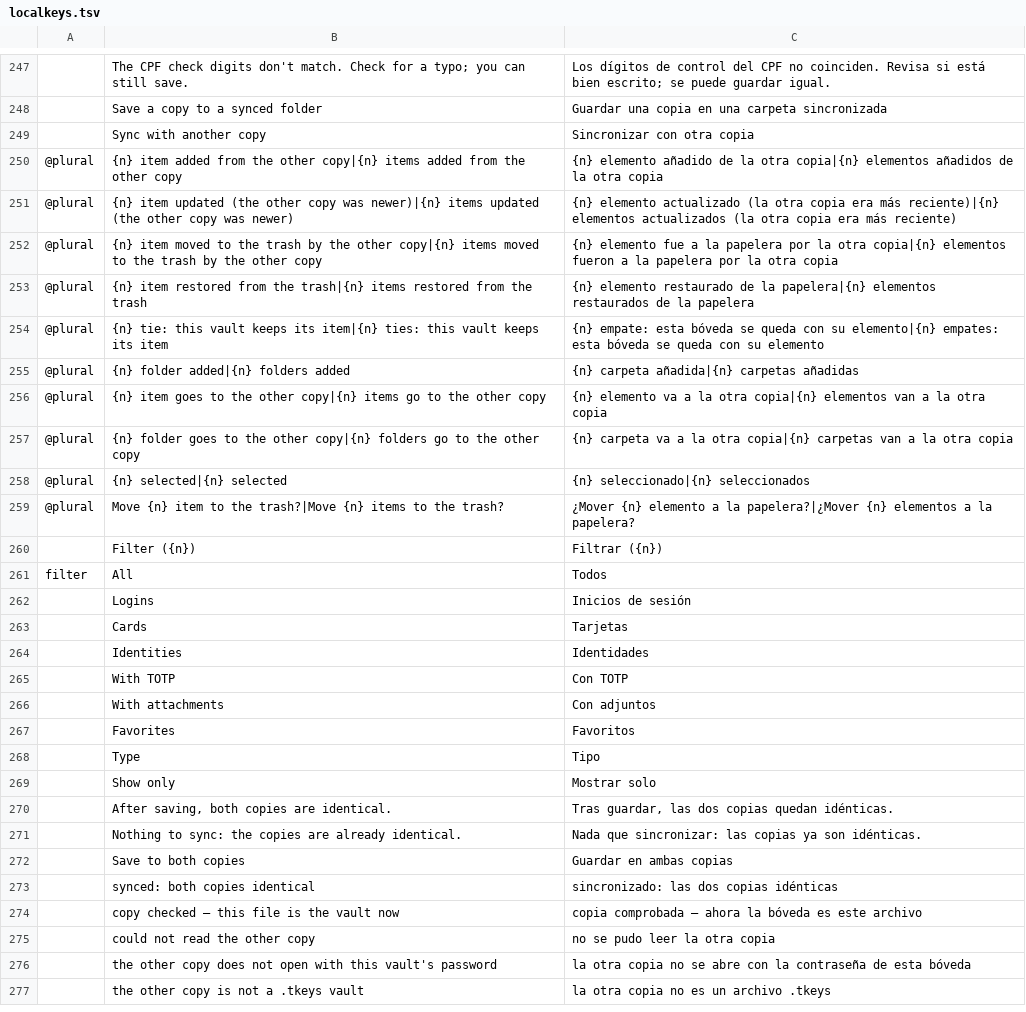
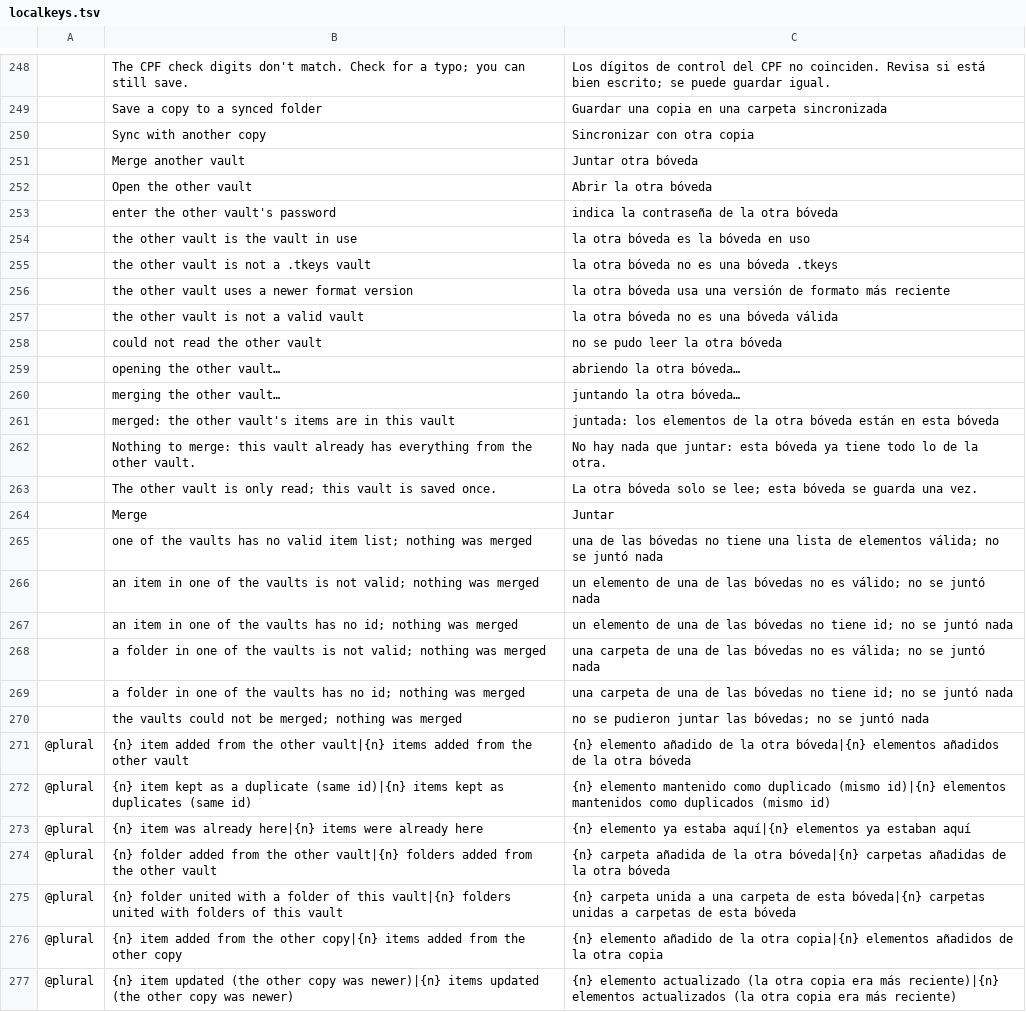
Before and after one commit to Anon5T4R/Local-Keys, a TSV file: i18n/locales/es/localkeys.tsv, drawn as a sheet; only a part is shown, gaps mark what is left out; the shorter side is filled out with more unchanged rows; the diff covers the shown part only.

Commit message:
mesclar cofres: a tela do desktop (unidade 7, peca 2) e residuos das unidades 5 e 6
Desktop: "Merge another vault..." no menu. Escolhe-se o outro .tkeys; ele e
aberto primeiro com a chave da sessao e, se a senha for outra, por um dialogo
de senha (o Argon2id roda fora da interface). A juncao e calculada fora da
interface pela regra do nucleo e o resumo aparece antes de qualquer gravação:
itens adicionados, duplicados por id, ja presentes, pastas adicionadas e
unidas. Confirmar grava o cofre aberto uma unica vez e limpa a selecao;
cancelar nao grava nada. O outro arquivo so e lido. Juntar o cofre com ele
mesmo e recusado.

Corrige tambem um bug latente: quando o resultado de um trabalho em segundo
plano dispara outro, o rotulo do trabalho novo era apagado.

Residuos das revisoes:
- Desktop: nao deixa salvar (em claro nem como cofre novo) por cima do cofre
  aberto; a confirmacao de senha e apagada da memoria como a senha.
- Nucleo: a ponte deduplica por id ao gerar o cofre novo; indice em vez de
  busca quadratica; docs corrigidos.
- Android: a exportacao confere a releitura antes de avisar sucesso e apaga o
  arquivo vazio se o usuario cancelar; mudanca externa no criar cofre mostra o
  motivo certo; testes dos ramos de conflito, forcar e truncamento do
  VaultSaver; textos alinhados com o desktop; comentario orfao removido.

```diff
--- a/i18n/locales/es/localkeys.tsv
+++ b/i18n/locales/es/localkeys.tsv
@@ -249,2 +250,27 @@
 	Sync with another copy	Sincronizar con otra copia
+	Merge another vault	Juntar otra bóveda
+	Open the other vault	Abrir la otra bóveda
+	enter the other vault's password	indica la contraseña de la otra bóveda
+	the other vault is the vault in use	la otra bóveda es la bóveda en uso
+	the other vault is not a .tkeys vault	la otra bóveda no es una bóveda .tkeys
+	the other vault uses a newer format version	la otra bóveda usa una versión de formato más reciente
+	the other vault is not a valid vault	la otra bóveda no es una bóveda válida
+	could not read the other vault	no se pudo leer la otra bóveda
+	opening the other vault…	abriendo la otra bóveda…
+	merging the other vault…	juntando la otra bóveda…
+	merged: the other vault's items are in this vault	juntada: los elementos de la otra bóveda están en esta bóveda
+	Nothing to merge: this vault already has everything from the other vault.	No hay nada que juntar: esta bóveda ya tiene todo lo de la otra.
+	The other vault is only read; this vault is saved once.	La otra bóveda solo se lee; esta bóveda se guarda una vez.
+	Merge	Juntar
+	one of the vaults has no valid item list; nothing was merged	una de las bóvedas no tiene una lista de elementos válida; no se juntó nada
+	an item in one of the vaults is not valid; nothing was merged	un elemento de una de las bóvedas no es válido; no se juntó nada
+	an item in one of the vaults has no id; nothing was merged	un elemento de una de las bóvedas no tiene id; no se juntó nada
+	a folder in one of the vaults is not valid; nothing was merged	una carpeta de una de las bóvedas no es válida; no se juntó nada
+	a folder in one of the vaults has no id; nothing was merged	una carpeta de una de las bóvedas no tiene id; no se juntó nada
+	the vaults could not be merged; nothing was merged	no se pudieron juntar las bóvedas; no se juntó nada
+@plural	{n} item added from the other vault|{n} items added from the other vault	{n} elemento añadido de la otra bóveda|{n} elementos añadidos de la otra bóveda
+@plural	{n} item kept as a duplicate (same id)|{n} items kept as duplicates (same id)	{n} elemento mantenido como duplicado (mismo id)|{n} elementos mantenidos como duplicados (mismo id)
+@plural	{n} item was already here|{n} items were already here	{n} elemento ya estaba aquí|{n} elementos ya estaban aquí
+@plural	{n} folder added from the other vault|{n} folders added from the other vault	{n} carpeta añadida de la otra bóveda|{n} carpetas añadidas de la otra bóveda
+@plural	{n} folder united with a folder of this vault|{n} folders united with folders of this vault	{n} carpeta unida a una carpeta de esta bóveda|{n} carpetas unidas a carpetas de esta bóveda
 @plural	{n} item added from the other copy|{n} items added from the other copy	{n} elemento añadido de la otra copia|{n} elementos añadidos de la otra copia
```
Also changed, not shown: 1 added row elsewhere in this file, i18n/locales/pt-br/localkeys.tsv, 12 other files.
